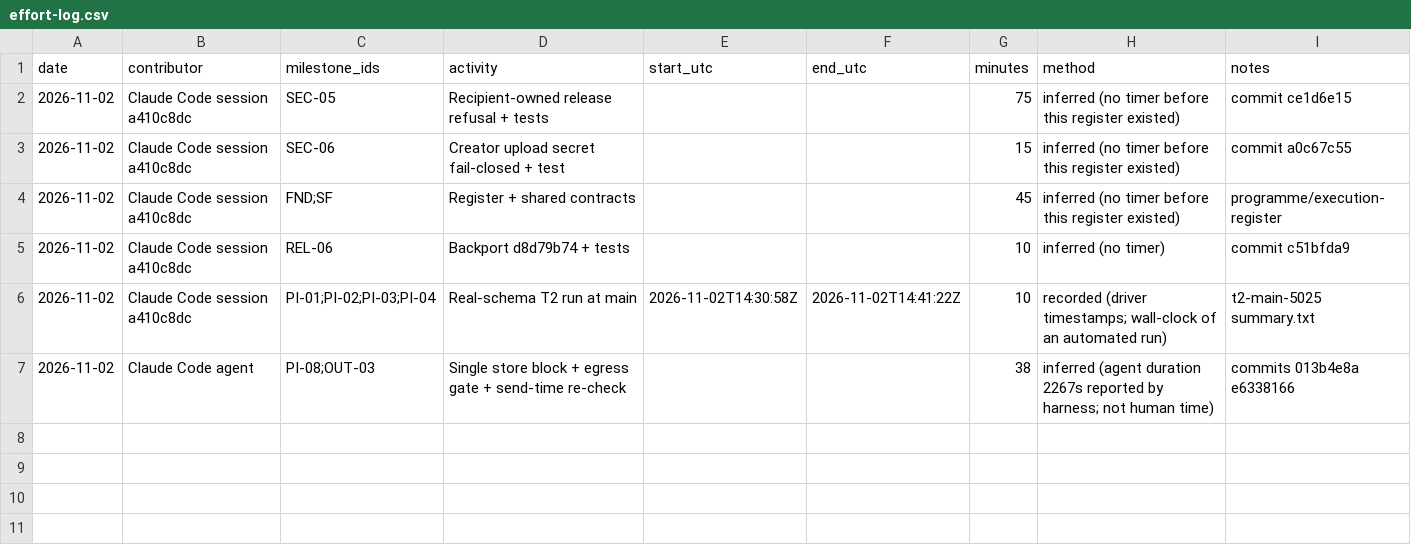
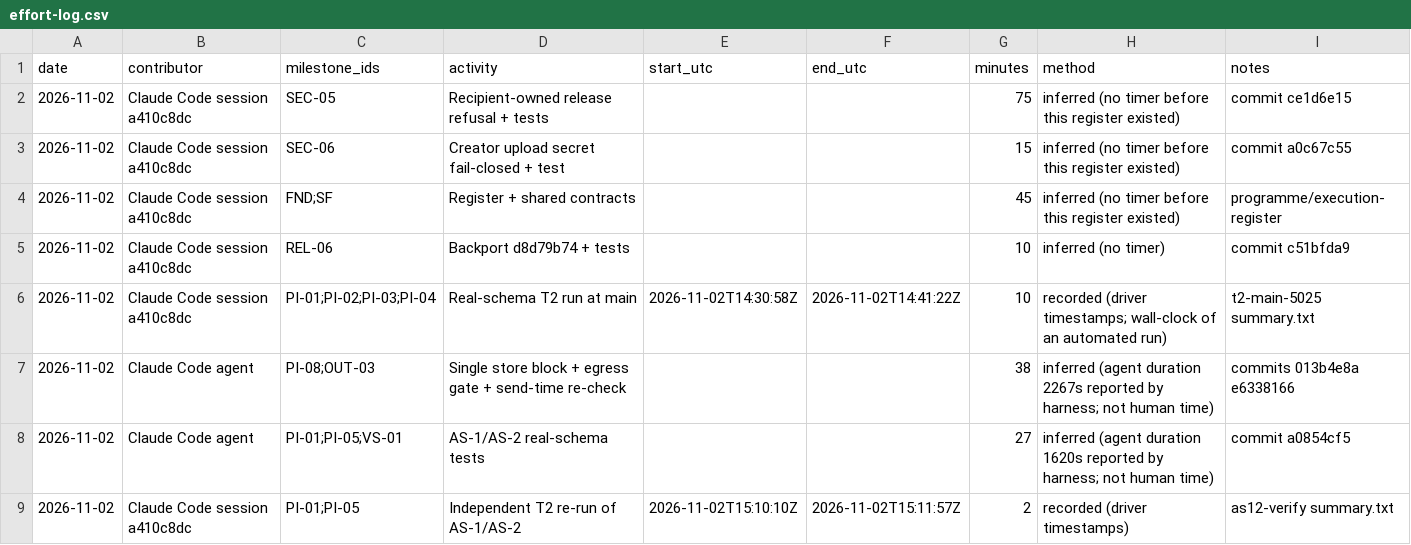
Before and after one commit to kulrashm-jpg/Omnivyra, a CSV file: docs/programme/effort-log.csv, drawn as a sheet; the diff names each change by its address in the sheet, - before the commit and + after, or states it on an @@ line.

```diff
--- a/docs/programme/effort-log.csv
+++ b/docs/programme/effort-log.csv
+row 8: 2026-11-02 | Claude Code agent | PI-01;PI-05;VS-01 | AS-1/AS-2 real-schema tests |  |  | 27 | inferred (agent duration 1620s reported by harness; not human time) | commit a0854cf5
+row 9: 2026-11-02 | Claude Code session a410c8dc | PI-01;PI-05 | Independent T2 re-run of AS-1/AS-2 | 2026-11-02T15:10:10Z | 2026-11-02T15:11:57Z | 2 | recorded (driver timestamps) | as12-verify summary.txt
```
Also changed, not shown: 2 other files.
